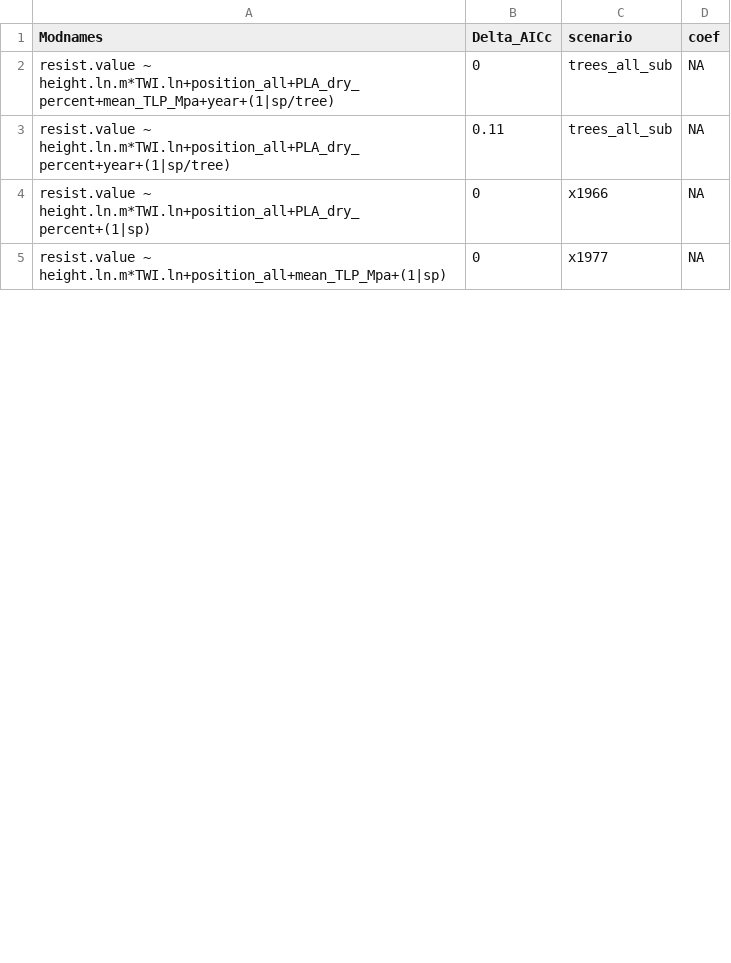
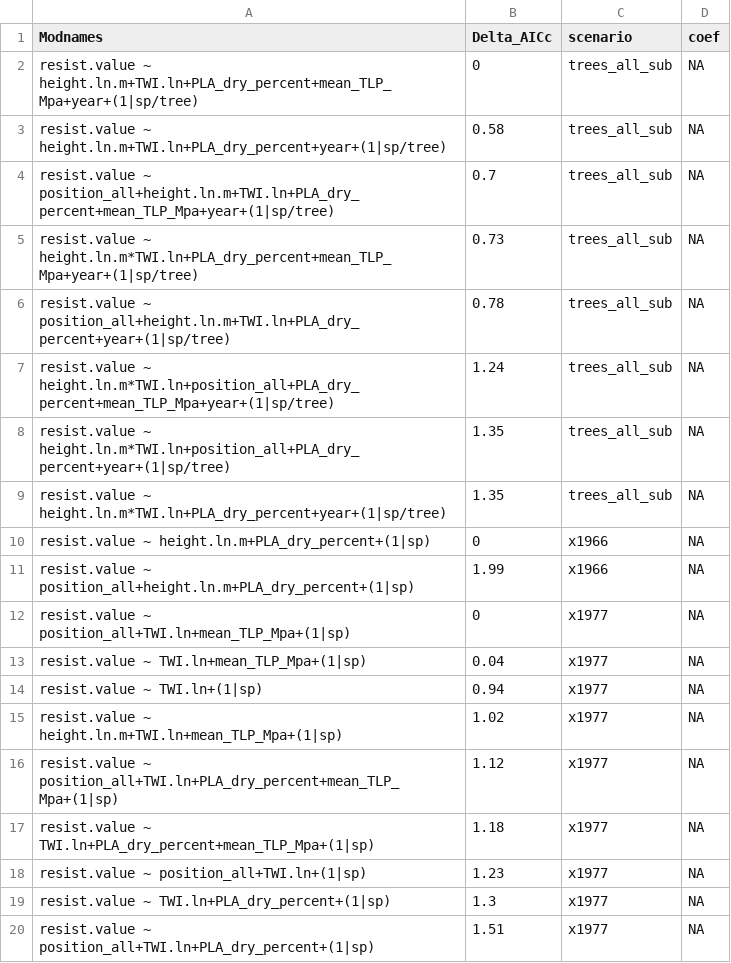
Before and after one commit to SCBI-ForestGEO/McGregor_climate-sensitivity-variation, a CSV file: manuscript/tables_figures/top_models_dAIC_reform.csv, drawn as a sheet; only a part is shown; the diff covers the shown part only.

Commit message:
Updated with allowing for all possible model combinations, plus dAIC threhsold of 2. #99

```diff
--- a/manuscript/tables_figures/top_models_dAIC_reform.csv
+++ b/manuscript/tables_figures/top_models_dAIC_reform.csv
@@ -1,5 +1,20 @@
 "Modnames","Delta_AICc","scenario","coef"
-"resist.value ~ height.ln.m*TWI.ln+position_all+PLA_dry_percent+mean_TLP_Mpa+year+(1|sp/tree)",0,"trees_all_sub",NA
-"resist.value ~ height.ln.m*TWI.ln+position_all+PLA_dry_percent+year+(1|sp/tree)",0.11,"trees_all_sub",NA
-"resist.value ~ height.ln.m*TWI.ln+position_all+PLA_dry_percent+(1|sp)",0,"x1966",NA
-"resist.value ~ height.ln.m*TWI.ln+position_all+mean_TLP_Mpa+(1|sp)",0,"x1977",NA
+"resist.value ~ height.ln.m+TWI.ln+PLA_dry_percent+mean_TLP_Mpa+year+(1|sp/tree)",0,"trees_all_sub",NA
+"resist.value ~ height.ln.m+TWI.ln+PLA_dry_percent+year+(1|sp/tree)",0.58,"trees_all_sub",NA
+"resist.value ~ position_all+height.ln.m+TWI.ln+PLA_dry_percent+mean_TLP_Mpa+year+(1|sp/tree)",0.7,"trees_all_sub",NA
+"resist.value ~ height.ln.m*TWI.ln+PLA_dry_percent+mean_TLP_Mpa+year+(1|sp/tree)",0.73,"trees_all_sub",NA
+"resist.value ~ position_all+height.ln.m+TWI.ln+PLA_dry_percent+year+(1|sp/tree)",0.78,"trees_all_sub",NA
+"resist.value ~ height.ln.m*TWI.ln+position_all+PLA_dry_percent+mean_TLP_Mpa+year+(1|sp/tree)",1.24,"trees_all_sub",NA
+"resist.value ~ height.ln.m*TWI.ln+position_all+PLA_dry_percent+year+(1|sp/tree)",1.35,"trees_all_sub",NA
+"resist.value ~ height.ln.m*TWI.ln+PLA_dry_percent+year+(1|sp/tree)",1.35,"trees_all_sub",NA
+"resist.value ~ height.ln.m+PLA_dry_percent+(1|sp)",0,"x1966",NA
+"resist.value ~ position_all+height.ln.m+PLA_dry_percent+(1|sp)",1.99,"x1966",NA
+"resist.value ~ position_all+TWI.ln+mean_TLP_Mpa+(1|sp)",0,"x1977",NA
+"resist.value ~ TWI.ln+mean_TLP_Mpa+(1|sp)",0.04,"x1977",NA
+"resist.value ~ TWI.ln+(1|sp)",0.94,"x1977",NA
+"resist.value ~ height.ln.m+TWI.ln+mean_TLP_Mpa+(1|sp)",1.02,"x1977",NA
+"resist.value ~ position_all+TWI.ln+PLA_dry_percent+mean_TLP_Mpa+(1|sp)",1.12,"x1977",NA
+"resist.value ~ TWI.ln+PLA_dry_percent+mean_TLP_Mpa+(1|sp)",1.18,"x1977",NA
+"resist.value ~ position_all+TWI.ln+(1|sp)",1.23,"x1977",NA
+"resist.value ~ TWI.ln+PLA_dry_percent+(1|sp)",1.3,"x1977",NA
+"resist.value ~ position_all+TWI.ln+PLA_dry_percent+(1|sp)",1.51,"x1977",NA
```
Also changed, not shown: 11 added rows and 4 edited cells elsewhere in this file, manuscript/tables_figures/publication/table5_multivariable_models_reform.csv, manuscript/tables_figures/tested_traits_best_coeff_reform.csv, 1 other file.
